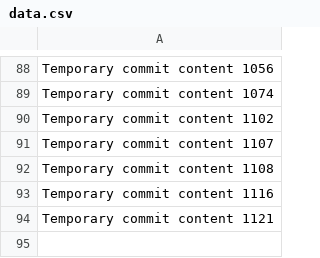
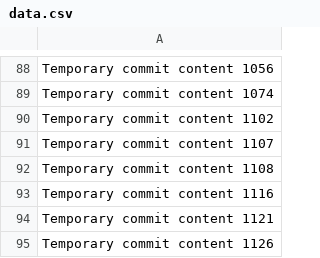
Before and after one commit to notarybob/band, a CSV file: edt/data.csv, drawn as a sheet; only a part is shown, gaps mark what is left out.

```diff
--- a/edt/data.csv
+++ b/edt/data.csv
@@ -94 +94,2 @@ Temporary commit content 1116
 Temporary commit content 1121
+Temporary commit content 1126
```
